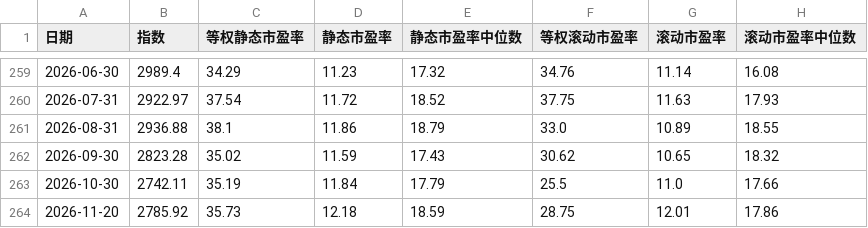
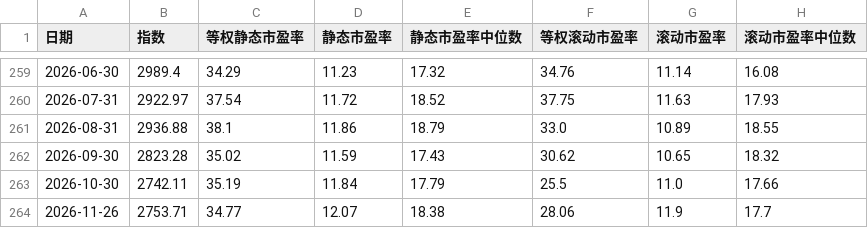
Before and after one commit to edison19490901-netizen/hs300-valuation, a CSV file: data/上证50_pe.csv, drawn as a sheet; only a part is shown, gaps mark what is left out.

```diff
--- a/data/上证50_pe.csv
+++ b/data/上证50_pe.csv
@@ -263,2 +263,2 @@
 2026-10-30,2742.11,35.19,11.84,17.79,25.5,11.0,17.66
-2026-11-20,2785.92,35.73,12.18,18.59,28.75,12.01,17.86
+2026-11-26,2753.71,34.77,12.07,18.38,28.06,11.9,17.7
```
Also changed, not shown: data/bond_yield.csv, data/csi300_pe.csv, 15 other files.
